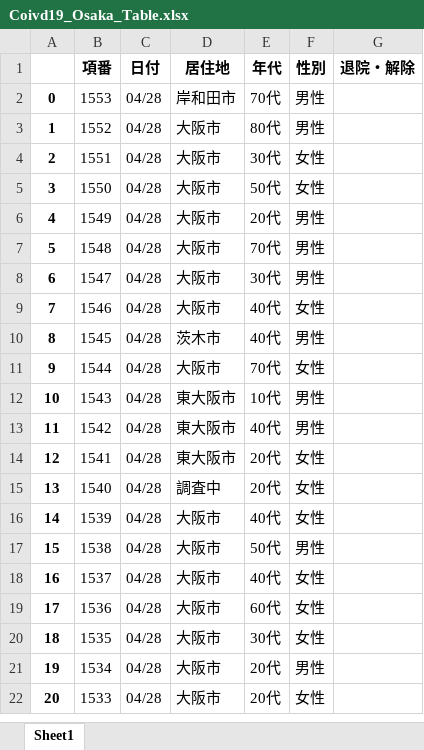
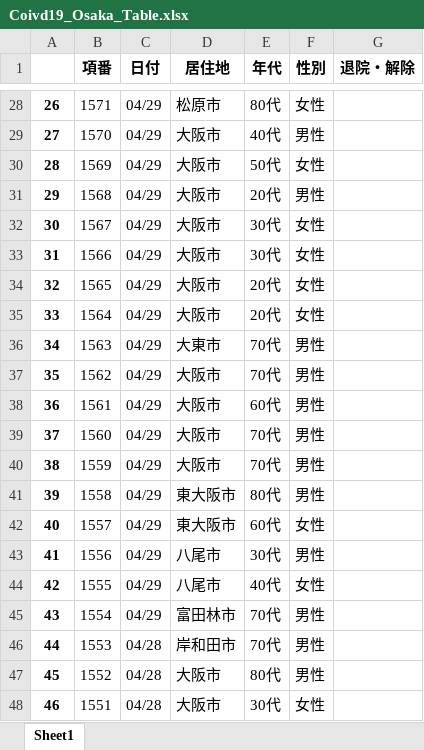
Before and after one commit to massatacker/Covid19OsakaAreaTownMakeData, an Excel workbook: Coivd19_Osaka_Table.xlsx, sheet Sheet1, drawn as a sheet; only a part is shown, gaps mark what is left out; the shorter side is filled out with more unchanged rows; values as stored, in another font and other column widths than the file's, no borders; addresses are those after the commit; the diff covers the shown part only; the diff names each change by its address in the sheet, - before the commit and + after, or states it on an @@ line.

```diff
--- a/Coivd19_Osaka_Table.xlsx (sheet Sheet1)
+++ b/Coivd19_Osaka_Table.xlsx (sheet Sheet1)
+row 28: 26 | 1571 | 04/29 | 松原市 | 80代 | 女性
+row 29: 27 | 1570 | 04/29 | 大阪市 | 40代 | 男性
+row 30: 28 | 1569 | 04/29 | 大阪市 | 50代 | 女性
+row 31: 29 | 1568 | 04/29 | 大阪市 | 20代 | 男性
+row 32: 30 | 1567 | 04/29 | 大阪市 | 30代 | 女性
+row 33: 31 | 1566 | 04/29 | 大阪市 | 30代 | 女性
+row 34: 32 | 1565 | 04/29 | 大阪市 | 20代 | 女性
+row 35: 33 | 1564 | 04/29 | 大阪市 | 20代 | 女性
+row 36: 34 | 1563 | 04/29 | 大東市 | 70代 | 男性
+row 37: 35 | 1562 | 04/29 | 大阪市 | 70代 | 男性
+row 38: 36 | 1561 | 04/29 | 大阪市 | 60代 | 男性
+row 39: 37 | 1560 | 04/29 | 大阪市 | 70代 | 男性
+row 40: 38 | 1559 | 04/29 | 大阪市 | 70代 | 男性
+row 41: 39 | 1558 | 04/29 | 東大阪市 | 80代 | 男性
+row 42: 40 | 1557 | 04/29 | 東大阪市 | 60代 | 女性
+row 43: 41 | 1556 | 04/29 | 八尾市 | 30代 | 男性
+row 44: 42 | 1555 | 04/29 | 八尾市 | 40代 | 女性
+row 45: 43 | 1554 | 04/29 | 富田林市 | 70代 | 男性
@@ column A renumbered from row 46 down @@
```
Also changed, not shown: 26 added rows and 53 edited cells elsewhere in this sheet, Covid19_Osaka_AreaNumData.xlsx, Covid19_Osaka_TownNumData.xlsx.
